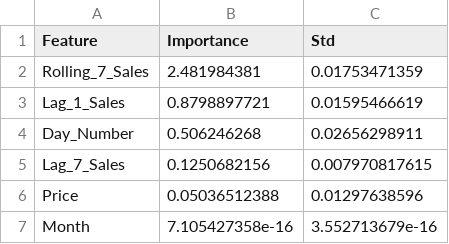
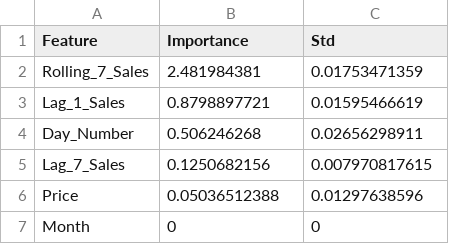
Before and after one commit to Galvin70124O/FORAGE, a CSV file: data/public/m5/explain_importance.csv, drawn as a sheet.

```diff
--- a/data/public/m5/explain_importance.csv
+++ b/data/public/m5/explain_importance.csv
@@ -6,2 +6,2 @@ Lag_7_Sales,0.1250682156,0.007970817615
 Price,0.05036512388,0.01297638596
-Month,7.105427358e-16,3.552713679e-16
+Month,0,0
```
Also changed, not shown: data/public/m5/explain_by_item.csv, 21 other files.
